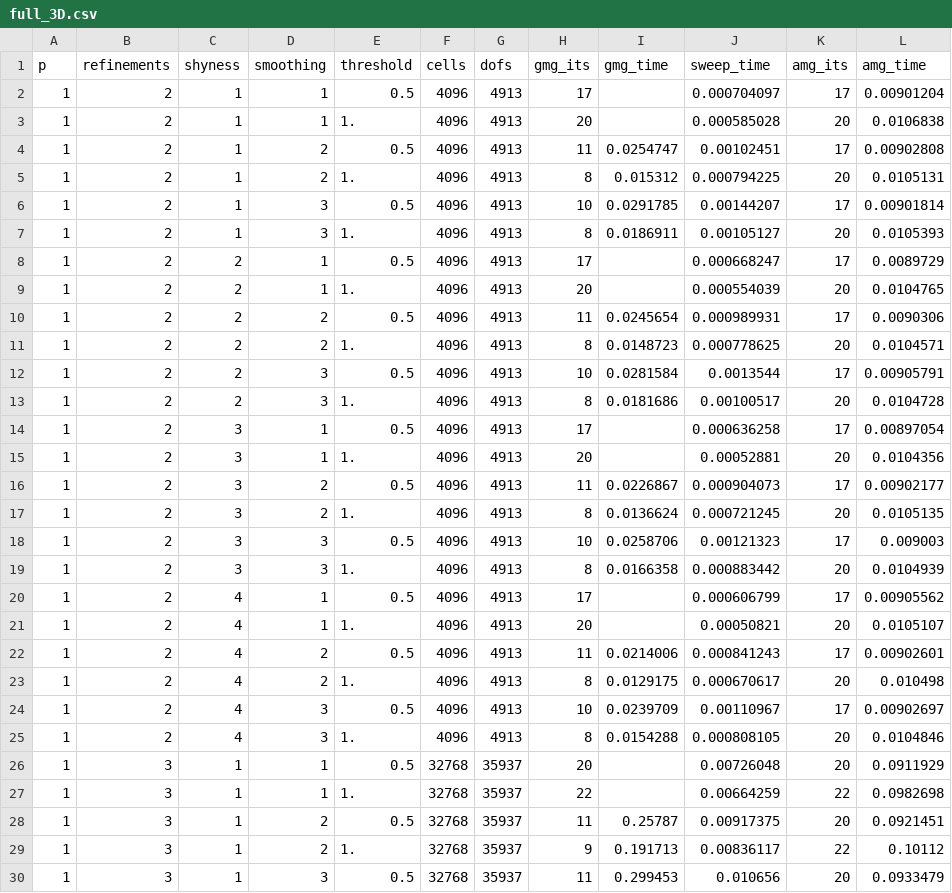
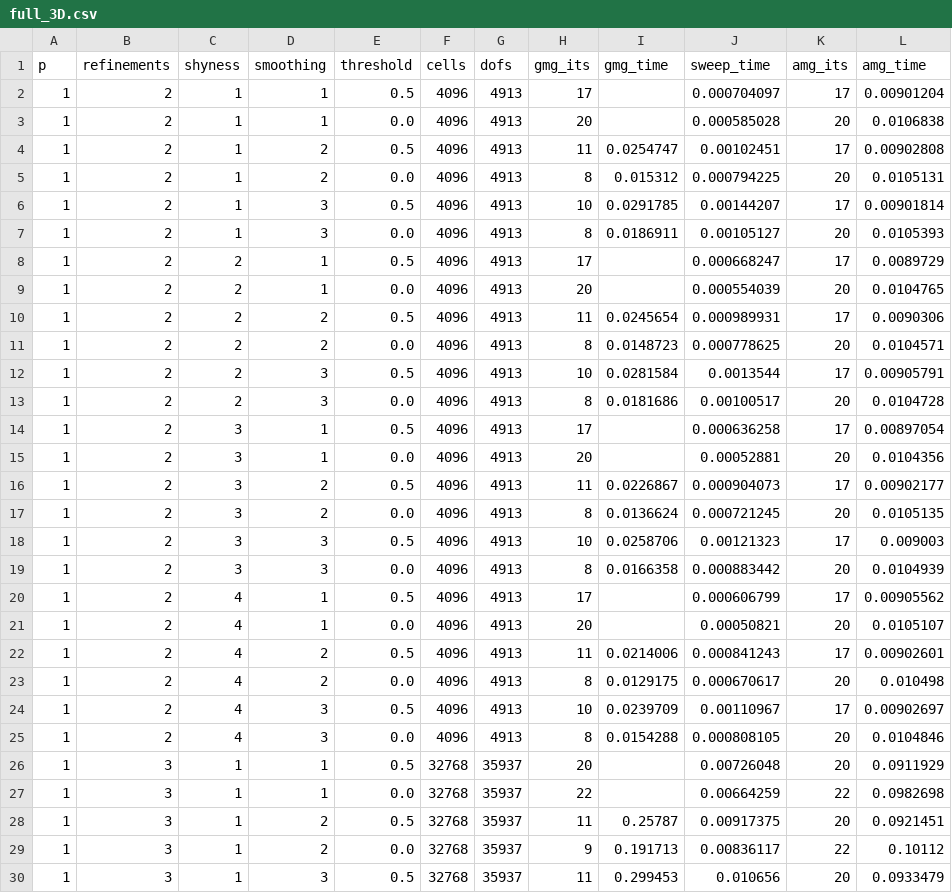
Before and after one commit to rice-cat/Patch_SBM_Poisson, a CSV file: sbm_mg_patch_paper/results/full_3D.csv, drawn as a sheet; only a part is shown; the diff covers the shown part only.

```diff
--- a/sbm_mg_patch_paper/results/full_3D.csv
+++ b/sbm_mg_patch_paper/results/full_3D.csv
@@ -2,29 +2,29 @@ p,refinements,shyness,smoothing,threshold,cells,dofs,gmg_its,gmg_time,sweep_time
 1,2,1,1,0.5,4096,4913,17,,0.000704097,17,0.00901204
-1,2,1,1,1.,4096,4913,20,,0.000585028,20,0.0106838
+1,2,1,1,0.0,4096,4913,20,,0.000585028,20,0.0106838
 1,2,1,2,0.5,4096,4913,11,0.0254747,0.00102451,17,0.00902808
-1,2,1,2,1.,4096,4913,8,0.015312,0.000794225,20,0.0105131
+1,2,1,2,0.0,4096,4913,8,0.015312,0.000794225,20,0.0105131
 1,2,1,3,0.5,4096,4913,10,0.0291785,0.00144207,17,0.00901814
-1,2,1,3,1.,4096,4913,8,0.0186911,0.00105127,20,0.0105393
+1,2,1,3,0.0,4096,4913,8,0.0186911,0.00105127,20,0.0105393
 1,2,2,1,0.5,4096,4913,17,,0.000668247,17,0.0089729
-1,2,2,1,1.,4096,4913,20,,0.000554039,20,0.0104765
+1,2,2,1,0.0,4096,4913,20,,0.000554039,20,0.0104765
 1,2,2,2,0.5,4096,4913,11,0.0245654,0.000989931,17,0.0090306
-1,2,2,2,1.,4096,4913,8,0.0148723,0.000778625,20,0.0104571
+1,2,2,2,0.0,4096,4913,8,0.0148723,0.000778625,20,0.0104571
 1,2,2,3,0.5,4096,4913,10,0.0281584,0.0013544,17,0.00905791
-1,2,2,3,1.,4096,4913,8,0.0181686,0.00100517,20,0.0104728
+1,2,2,3,0.0,4096,4913,8,0.0181686,0.00100517,20,0.0104728
 1,2,3,1,0.5,4096,4913,17,,0.000636258,17,0.00897054
-1,2,3,1,1.,4096,4913,20,,0.00052881,20,0.0104356
+1,2,3,1,0.0,4096,4913,20,,0.00052881,20,0.0104356
 1,2,3,2,0.5,4096,4913,11,0.0226867,0.000904073,17,0.00902177
-1,2,3,2,1.,4096,4913,8,0.0136624,0.000721245,20,0.0105135
+1,2,3,2,0.0,4096,4913,8,0.0136624,0.000721245,20,0.0105135
 1,2,3,3,0.5,4096,4913,10,0.0258706,0.00121323,17,0.009003
-1,2,3,3,1.,4096,4913,8,0.0166358,0.000883442,20,0.0104939
+1,2,3,3,0.0,4096,4913,8,0.0166358,0.000883442,20,0.0104939
 1,2,4,1,0.5,4096,4913,17,,0.000606799,17,0.00905562
-1,2,4,1,1.,4096,4913,20,,0.00050821,20,0.0105107
+1,2,4,1,0.0,4096,4913,20,,0.00050821,20,0.0105107
 1,2,4,2,0.5,4096,4913,11,0.0214006,0.000841243,17,0.00902601
-1,2,4,2,1.,4096,4913,8,0.0129175,0.000670617,20,0.010498
+1,2,4,2,0.0,4096,4913,8,0.0129175,0.000670617,20,0.010498
 1,2,4,3,0.5,4096,4913,10,0.0239709,0.00110967,17,0.00902697
-1,2,4,3,1.,4096,4913,8,0.0154288,0.000808105,20,0.0104846
+1,2,4,3,0.0,4096,4913,8,0.0154288,0.000808105,20,0.0104846
 1,3,1,1,0.5,32768,35937,20,,0.00726048,20,0.0911929
-1,3,1,1,1.,32768,35937,22,,0.00664259,22,0.0982698
+1,3,1,1,0.0,32768,35937,22,,0.00664259,22,0.0982698
 1,3,1,2,0.5,32768,35937,11,0.25787,0.00917375,20,0.0921451
-1,3,1,2,1.,32768,35937,9,0.191713,0.00836117,22,0.10112
+1,3,1,2,0.0,32768,35937,9,0.191713,0.00836117,22,0.10112
 1,3,1,3,0.5,32768,35937,11,0.299453,0.010656,20,0.0933479
```
Also changed, not shown: 129 edited cells elsewhere in this file, sbm_mg_patch_paper/results/full_2D.csv, sbm_mg_patch_paper/results/pmg_2d.csv, 5 other files.
